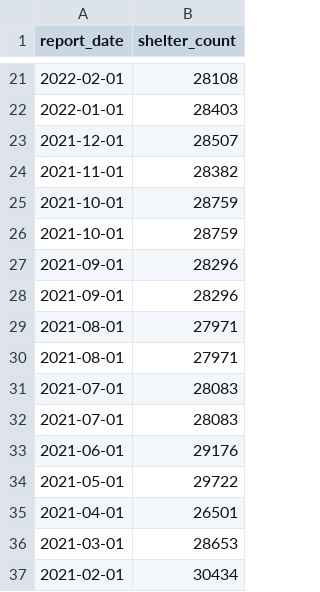
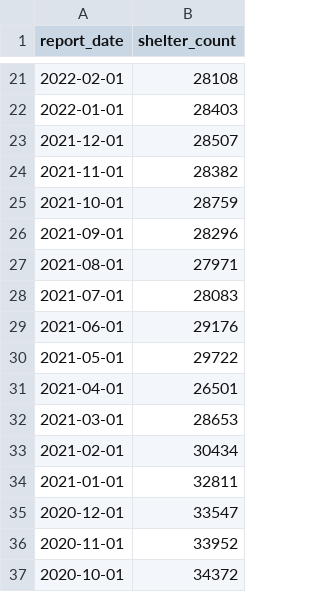
Before and after one commit to kevinserr/Time_Series_Forecast_of_Homelessness_in_NYC_with_Local_Model_Deployment, a CSV file: data/processed/fact_shelter.csv, drawn as a sheet; only a part is shown, gaps mark what is left out; the shorter side is filled out with more unchanged rows; the diff names each change by its address in the sheet, - before the commit and + after, or states it on an @@ line.

Commit message:
updating create_schema to drop shelter duplicates

```diff
--- a/data/processed/fact_shelter.csv
+++ b/data/processed/fact_shelter.csv
-row 26: 2021-10-01 | 28759
-row 27: 2021-09-01 | 28296
-row 30: 2021-08-01 | 27971
-row 31: 2021-07-01 | 28083
```
Also changed, not shown: 2 other files.
